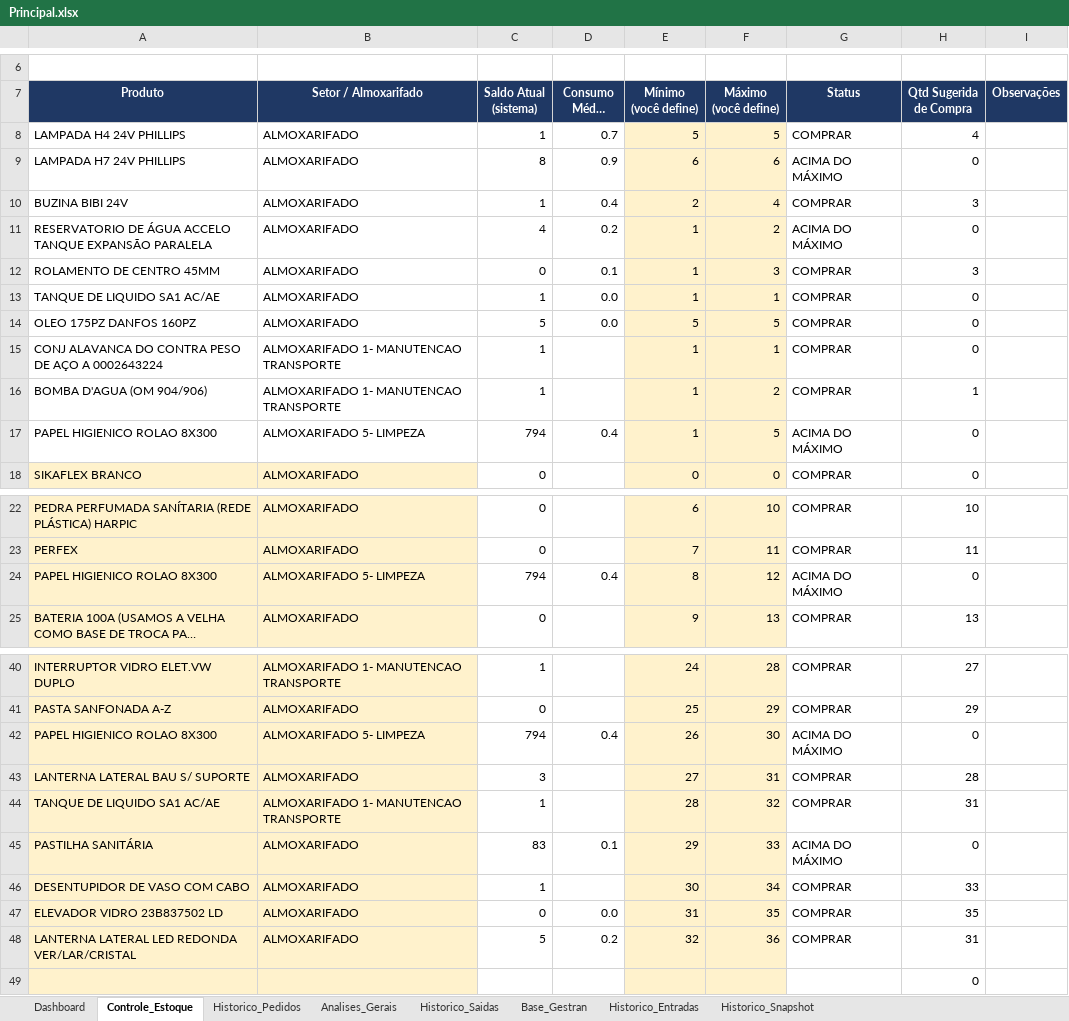
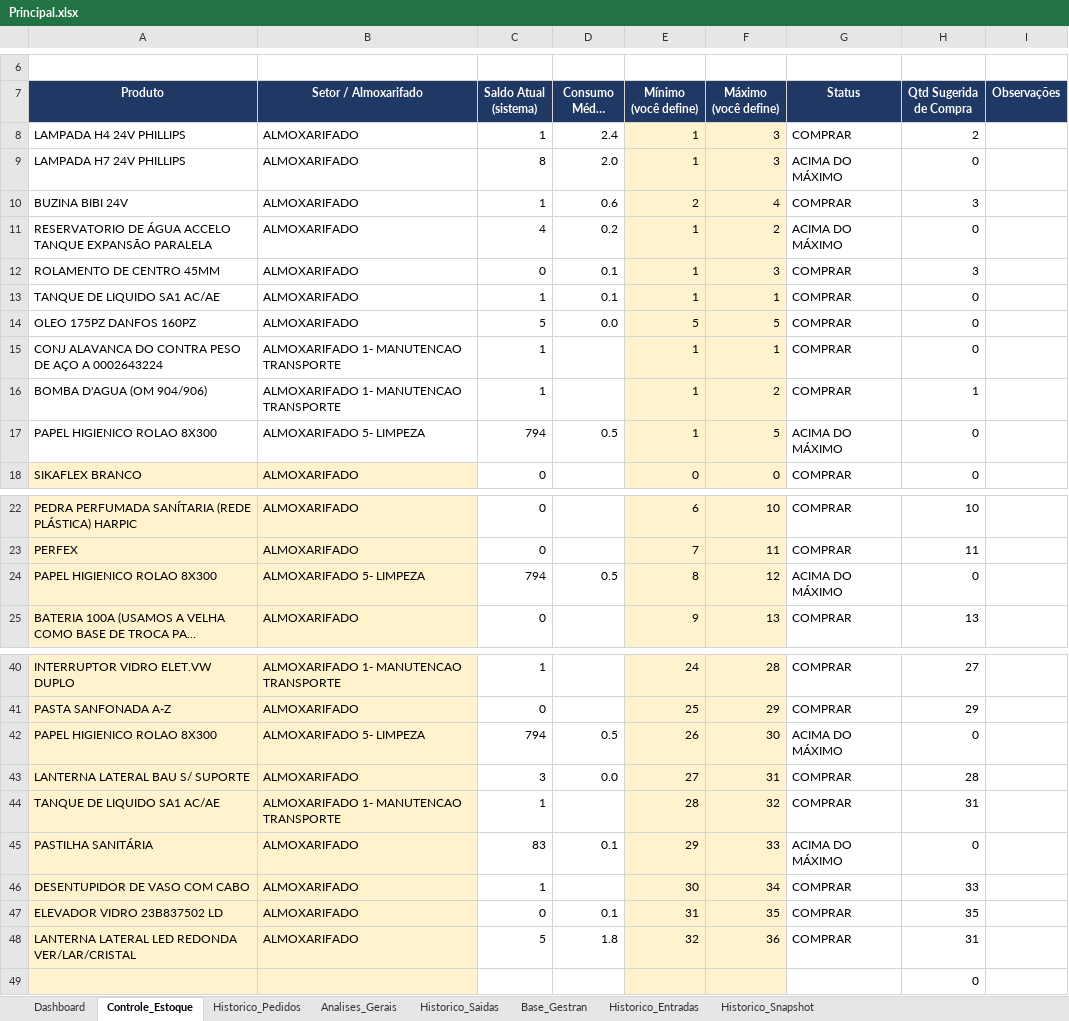
Before and after one commit to wesleylima2703/Almoxarifado, an Excel workbook: Principal.xlsx, sheet Controle_Estoque, drawn as a sheet; only a part is shown, gaps mark what is left out; long unchanged cells end in …; values as stored, in another font and other column widths than the file's, no borders; conditional formats not drawn; the diff names each change by its address in the sheet, - before the commit and + after, or states it on an @@ line.

```diff
--- a/Principal.xlsx (sheet Controle_Estoque)
+++ b/Principal.xlsx (sheet Controle_Estoque)
-D8: 0.7
+D8: 2.4
-E8 (Mínimo (você define)): 5
+E8 (Mínimo (você define)): 1
-F8 (Máximo (você define)): 5
+F8 (Máximo (você define)): 3
-H8 (Qtd Sugerida de Compra): 4
+H8 (Qtd Sugerida de Compra): 2
-D9: 0.9
+D9: 2.0
-E9 (Mínimo (você define)): 6
+E9 (Mínimo (você define)): 1
-F9 (Máximo (você define)): 6
+F9 (Máximo (você define)): 3
-D10: 0.4
+D10: 0.6
-D13: 0.0
+D13: 0.1
-D17: 0.4
+D17: 0.5
-D24: 0.4
+D24: 0.5
-D42: 0.4
+D42: 0.5
-D43: (empty)
+D43: 0.0
-D47: 0.0
+D47: 0.1
-D48: 0.2
+D48: 1.8
```
Also changed, not shown: sheet Historico_Entradas, sheet Historico_Saidas, sheet Historico_Pedidos, sheet Historico_Snapshot.
